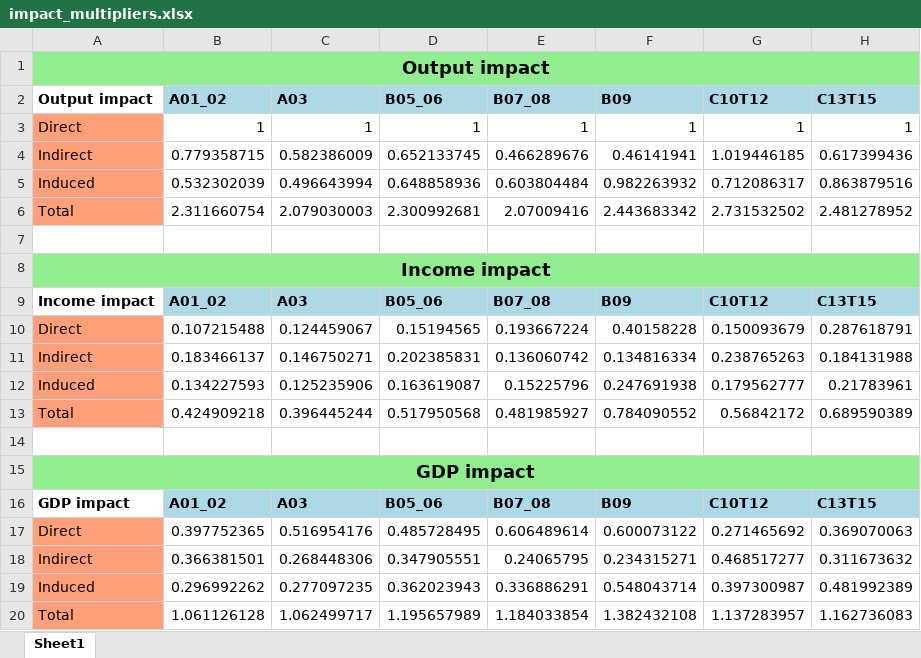
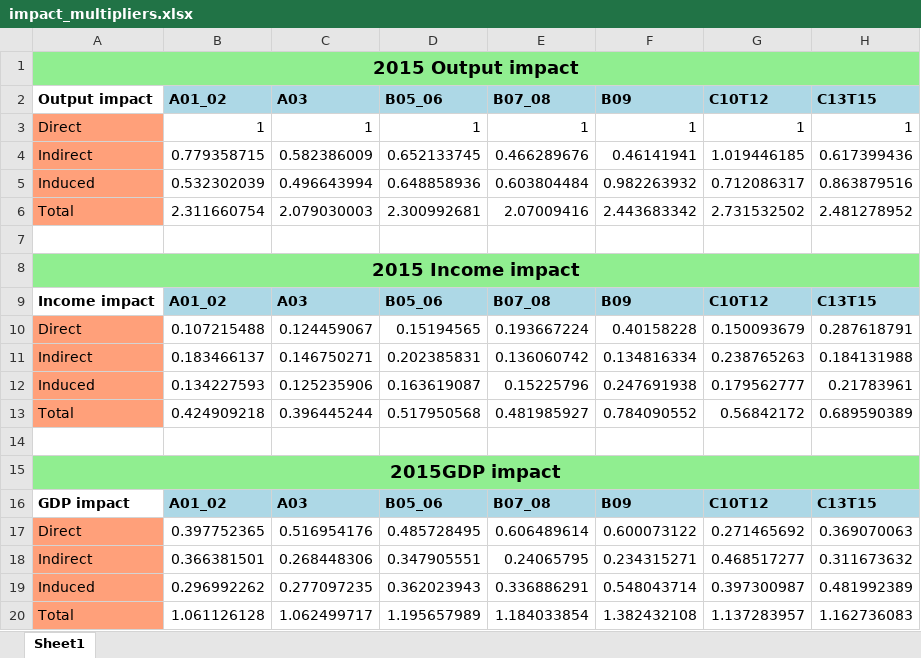
Before and after one commit to navitd/02_EIA, an Excel workbook: OECD_salaries/impact_multipliers.xlsx, sheet Sheet1, drawn as a sheet; only a part is shown; values as stored, in another font and other column widths than the file's, no borders; the diff names each change by its address in the sheet, - before the commit and + after, or states it on an @@ line.

Commit message:
impacts.py added year to the excel file

```diff
--- a/OECD_salaries/impact_multipliers.xlsx (sheet Sheet1)
+++ b/OECD_salaries/impact_multipliers.xlsx (sheet Sheet1)
-A1 (Output impact): Output impact
+A1 (Output impact): 2015 Output impact
-A8 (Output impact): Income impact
+A8 (Output impact): 2015 Income impact
-A15 (Output impact): GDP impact
+A15 (Output impact): 2015GDP impact
```
Also changed, not shown: 5 other files.
